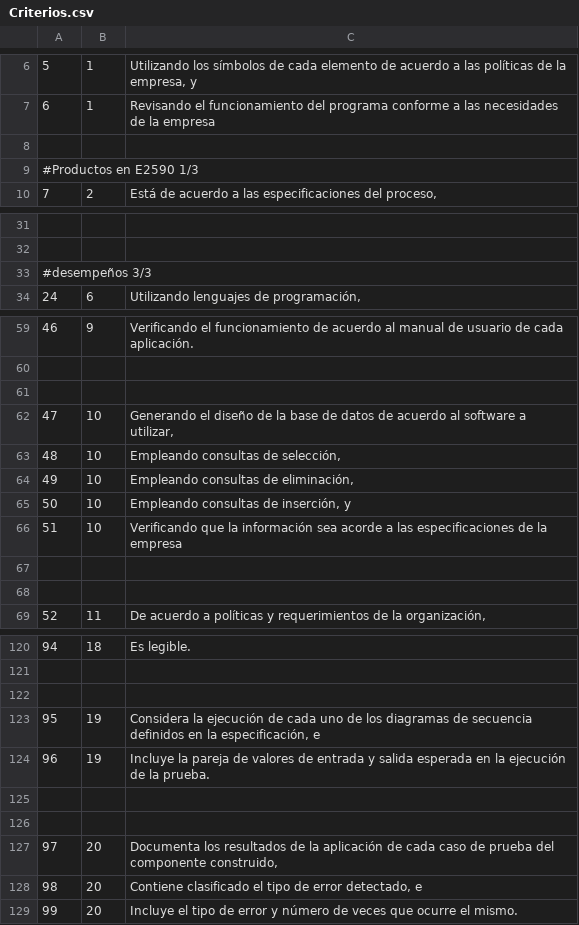
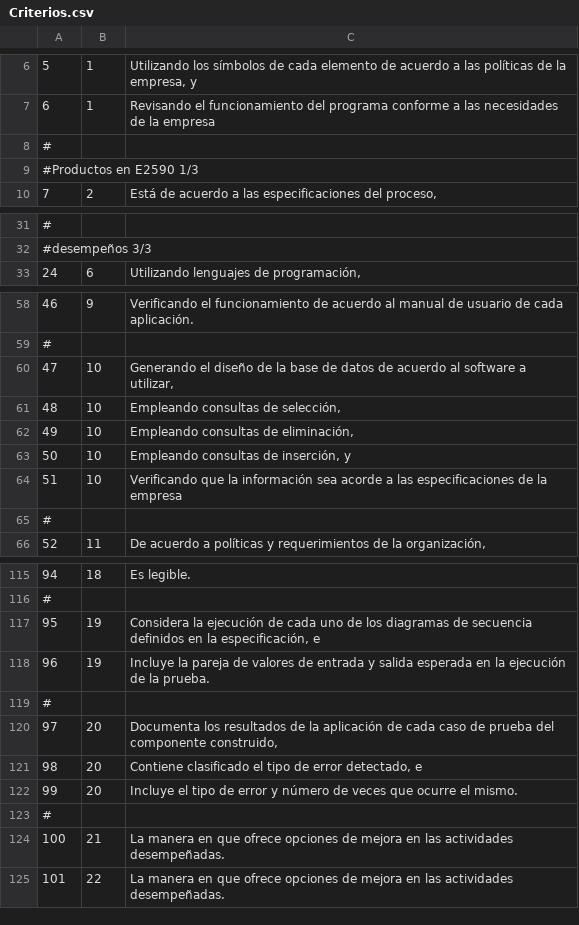
Before and after one commit to Pedejeca135/EPC_Back_v2, a CSV file: database/seeders/csvForSeed/Criterios.csv, drawn as a sheet; only a part is shown, gaps mark what is left out; removed rows and columns are numbered as before the commit, all else as after; the diff covers the shown part only; the diff names each change by its address in the sheet, - before the commit and + after, or states it on an @@ line.

```diff
--- a/database/seeders/csvForSeed/Criterios.csv
+++ b/database/seeders/csvForSeed/Criterios.csv
@@ column A renumbered between rows 8 and 119 @@
-row 61: (empty)
-row 67: (empty)
-row 122: (empty)
-row 125: (empty)
@@ row 33 moved to row 123: # @@
+row 124: 100 | 21 | La manera en que ofrece opciones de mejora en las actividades desempeñadas.
+row 125: 101 | 22 | La manera en que ofrece opciones de mejora en las actividades desempeñadas.
```
Also changed, not shown: 2 removed rows elsewhere in this file, database/seeders/csvForSeed/Elementos.csv, database/seeders/csvForSeed/EstandaresDeInteres.csv, 16 other files.
